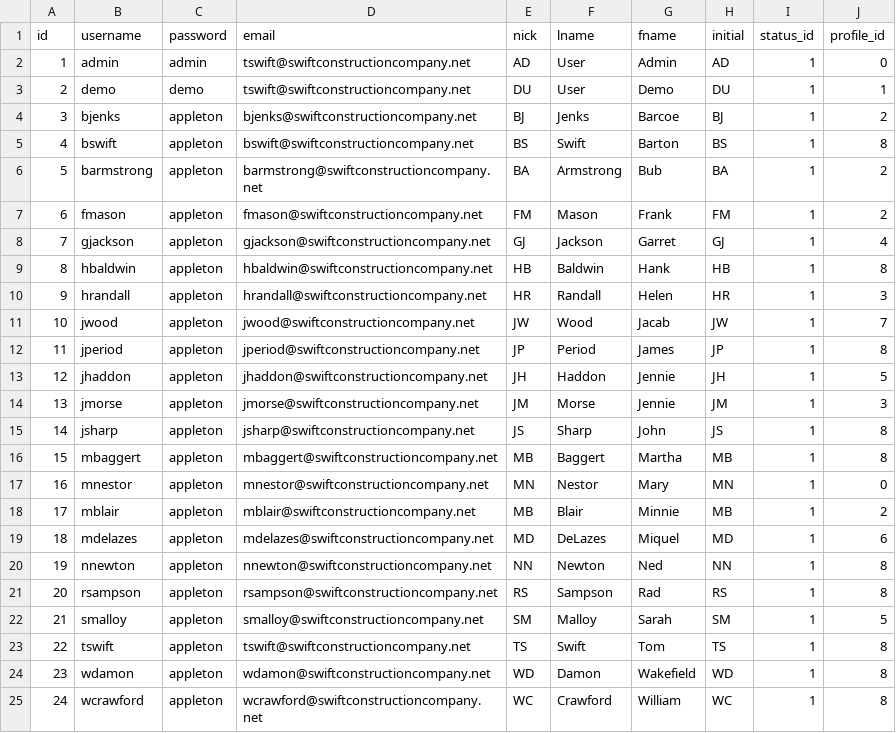
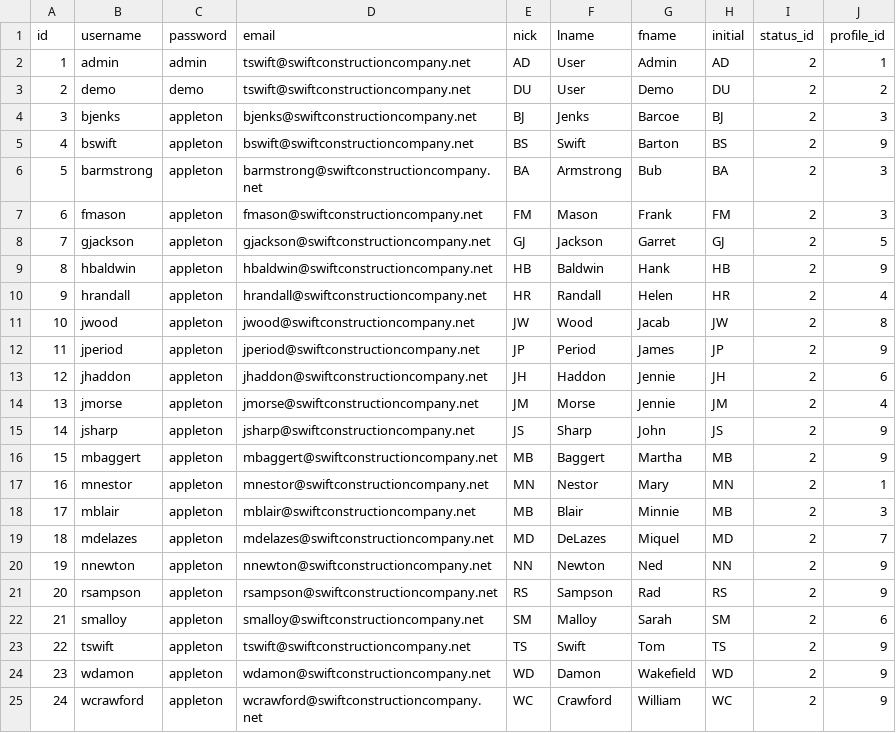
Before and after one commit to dalers/maestro, a CSV file: protected/data/ods/person.csv, drawn as a sheet.

```diff
--- a/protected/data/ods/person.csv
+++ b/protected/data/ods/person.csv
@@ -1,25 +1,25 @@
 "id","username","password","email","nick","lname","fname","initial","status_id","profile_id"
-1,"admin","admin","tswift@swiftconstructioncompany.net","AD","User","Admin","AD",1,0
-2,"demo","demo","tswift@swiftconstructioncompany.net","DU","User","Demo","DU",1,1
-3,"bjenks","appleton","bjenks@swiftconstructioncompany.net","BJ","Jenks","Barcoe","BJ",1,2
-4,"bswift","appleton","bswift@swiftconstructioncompany.net","BS","Swift","Barton","BS",1,8
-5,"barmstrong","appleton","barmstrong@swiftconstructioncompany.net","BA","Armstrong","Bub","BA",1,2
-6,"fmason","appleton","fmason@swiftconstructioncompany.net","FM","Mason","Frank","FM",1,2
-7,"gjackson","appleton","gjackson@swiftconstructioncompany.net","GJ","Jackson","Garret","GJ",1,4
-8,"hbaldwin","appleton","hbaldwin@swiftconstructioncompany.net","HB","Baldwin","Hank","HB",1,8
-9,"hrandall","appleton","hrandall@swiftconstructioncompany.net","HR","Randall","Helen","HR",1,3
-10,"jwood","appleton","jwood@swiftconstructioncompany.net","JW","Wood","Jacab","JW",1,7
-11,"jperiod","appleton","jperiod@swiftconstructioncompany.net","JP","Period","James","JP",1,8
-12,"jhaddon","appleton","jhaddon@swiftconstructioncompany.net","JH","Haddon","Jennie","JH",1,5
-13,"jmorse","appleton","jmorse@swiftconstructioncompany.net","JM","Morse","Jennie","JM",1,3
-14,"jsharp","appleton","jsharp@swiftconstructioncompany.net","JS","Sharp","John","JS",1,8
-15,"mbaggert","appleton","mbaggert@swiftconstructioncompany.net","MB","Baggert","Martha","MB",1,8
-16,"mnestor","appleton","mnestor@swiftconstructioncompany.net","MN","Nestor","Mary","MN",1,0
-17,"mblair","appleton","mblair@swiftconstructioncompany.net","MB","Blair","Minnie","MB",1,2
-18,"mdelazes","appleton","mdelazes@swiftconstructioncompany.net","MD","DeLazes","Miquel","MD",1,6
-19,"nnewton","appleton","nnewton@swiftconstructioncompany.net","NN","Newton","Ned","NN",1,8
-20,"rsampson","appleton","rsampson@swiftconstructioncompany.net","RS","Sampson","Rad","RS",1,8
-21,"smalloy","appleton","smalloy@swiftconstructioncompany.net","SM","Malloy","Sarah","SM",1,5
-22,"tswift","appleton","tswift@swiftconstructioncompany.net","TS","Swift","Tom","TS",1,8
-23,"wdamon","appleton","wdamon@swiftconstructioncompany.net","WD","Damon","Wakefield","WD",1,8
-24,"wcrawford","appleton","wcrawford@swiftconstructioncompany.net","WC","Crawford","William","WC",1,8
+1,"admin","admin","tswift@swiftconstructioncompany.net","AD","User","Admin","AD",2,1
+2,"demo","demo","tswift@swiftconstructioncompany.net","DU","User","Demo","DU",2,2
+3,"bjenks","appleton","bjenks@swiftconstructioncompany.net","BJ","Jenks","Barcoe","BJ",2,3
+4,"bswift","appleton","bswift@swiftconstructioncompany.net","BS","Swift","Barton","BS",2,9
+5,"barmstrong","appleton","barmstrong@swiftconstructioncompany.net","BA","Armstrong","Bub","BA",2,3
+6,"fmason","appleton","fmason@swiftconstructioncompany.net","FM","Mason","Frank","FM",2,3
+7,"gjackson","appleton","gjackson@swiftconstructioncompany.net","GJ","Jackson","Garret","GJ",2,5
+8,"hbaldwin","appleton","hbaldwin@swiftconstructioncompany.net","HB","Baldwin","Hank","HB",2,9
+9,"hrandall","appleton","hrandall@swiftconstructioncompany.net","HR","Randall","Helen","HR",2,4
+10,"jwood","appleton","jwood@swiftconstructioncompany.net","JW","Wood","Jacab","JW",2,8
+11,"jperiod","appleton","jperiod@swiftconstructioncompany.net","JP","Period","James","JP",2,9
+12,"jhaddon","appleton","jhaddon@swiftconstructioncompany.net","JH","Haddon","Jennie","JH",2,6
+13,"jmorse","appleton","jmorse@swiftconstructioncompany.net","JM","Morse","Jennie","JM",2,4
+14,"jsharp","appleton","jsharp@swiftconstructioncompany.net","JS","Sharp","John","JS",2,9
+15,"mbaggert","appleton","mbaggert@swiftconstructioncompany.net","MB","Baggert","Martha","MB",2,9
+16,"mnestor","appleton","mnestor@swiftconstructioncompany.net","MN","Nestor","Mary","MN",2,1
+17,"mblair","appleton","mblair@swiftconstructioncompany.net","MB","Blair","Minnie","MB",2,3
+18,"mdelazes","appleton","mdelazes@swiftconstructioncompany.net","MD","DeLazes","Miquel","MD",2,7
+19,"nnewton","appleton","nnewton@swiftconstructioncompany.net","NN","Newton","Ned","NN",2,9
+20,"rsampson","appleton","rsampson@swiftconstructioncompany.net","RS","Sampson","Rad","RS",2,9
+21,"smalloy","appleton","smalloy@swiftconstructioncompany.net","SM","Malloy","Sarah","SM",2,6
+22,"tswift","appleton","tswift@swiftconstructioncompany.net","TS","Swift","Tom","TS",2,9
+23,"wdamon","appleton","wdamon@swiftconstructioncompany.net","WD","Damon","Wakefield","WD",2,9
+24,"wcrawford","appleton","wcrawford@swiftconstructioncompany.net","WC","Crawford","William","WC",2,9
```
Also changed, not shown: protected/data/ods/project.csv, protected/data/ods/project_phase.csv, 7 other files.
